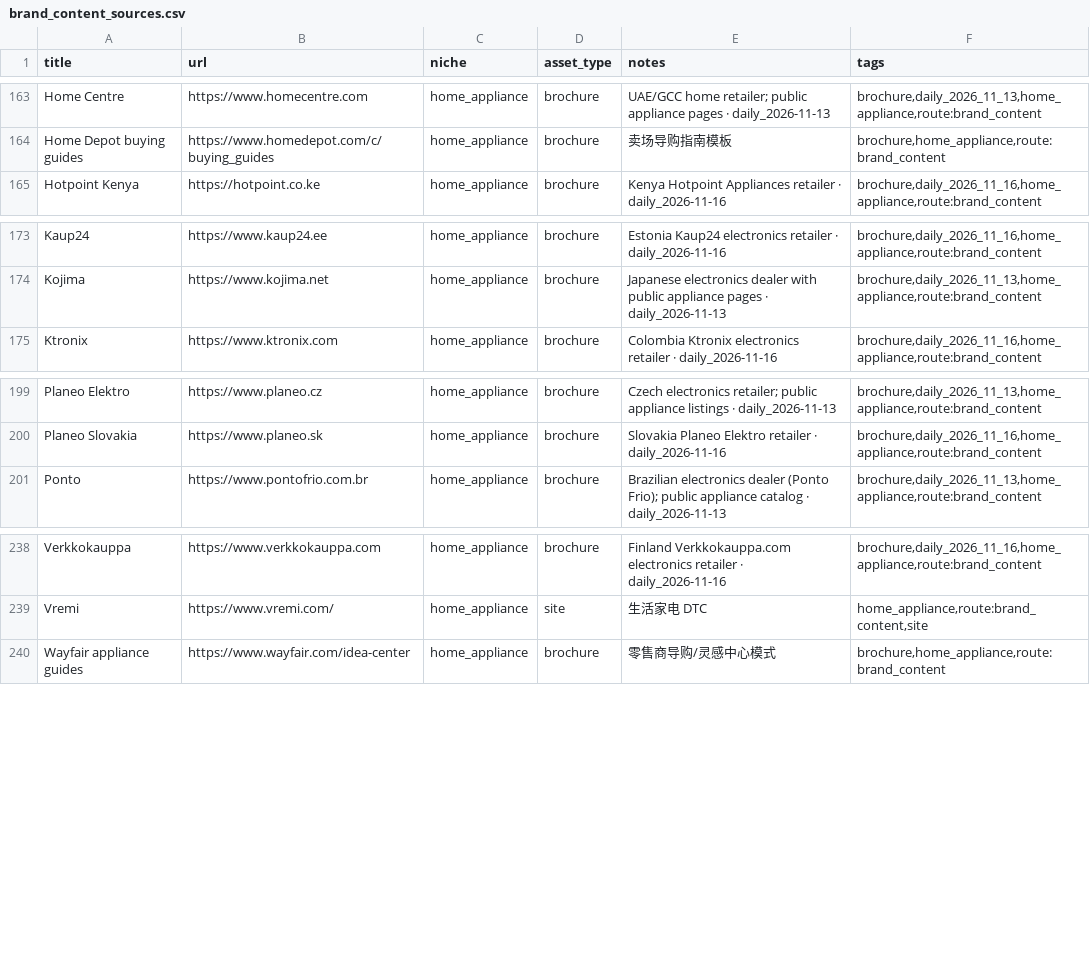
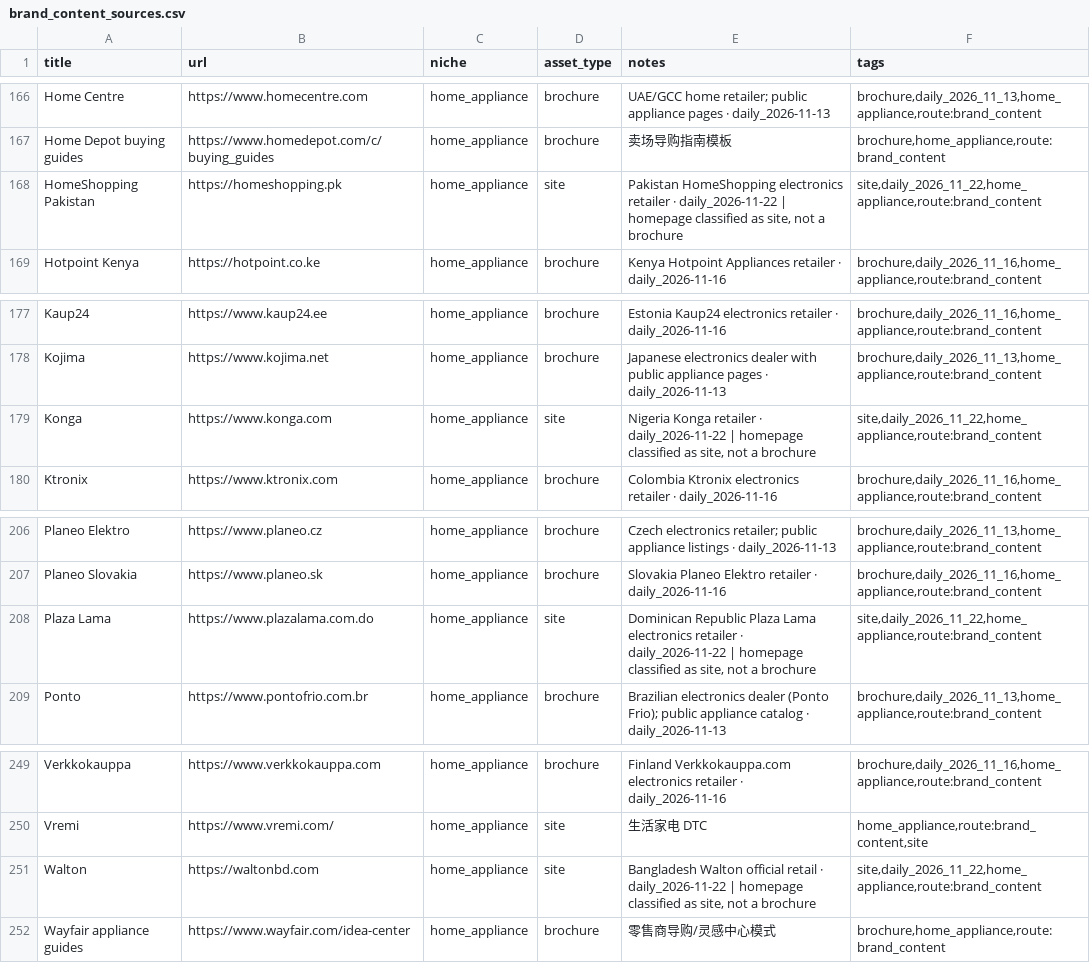
Before and after one commit to yizhiqianbi/gtm-creator-hub, a CSV file: data/brand_content_sources.csv, drawn as a sheet; only a part is shown, gaps mark what is left out; the diff covers the shown part only.

```diff
--- a/data/brand_content_sources.csv
+++ b/data/brand_content_sources.csv
@@ -164,2 +167,3 @@ Home Centre,https://www.homecentre.com,home_appliance,brochure,UAE/GCC home reta
 Home Depot buying guides,https://www.homedepot.com/c/buying_guides,home_appliance,brochure,卖场导购指南模板,"brochure,home_appliance,route:brand_content"
+HomeShopping Pakistan,https://homeshopping.pk,home_appliance,site,"Pakistan HomeShopping electronics retailer · daily_2026-11-22 | homepage classified as site, not a brochure","site,daily_2026_11_22,home_appliance,route:brand_content"
 Hotpoint Kenya,https://hotpoint.co.ke,home_appliance,brochure,Kenya Hotpoint Appliances retailer · daily_2026-11-16,"brochure,daily_2026_11_16,home_appliance,route:brand_content"
@@ -174,2 +178,3 @@ Kaup24,https://www.kaup24.ee,home_appliance,brochure,Estonia Kaup24 electronics
 Kojima,https://www.kojima.net,home_appliance,brochure,Japanese electronics dealer with public appliance pages · daily_2026-11-13,"brochure,daily_2026_11_13,home_appliance,route:brand_content"
+Konga,https://www.konga.com,home_appliance,site,"Nigeria Konga retailer · daily_2026-11-22 | homepage classified as site, not a brochure","site,daily_2026_11_22,home_appliance,route:brand_content"
 Ktronix,https://www.ktronix.com,home_appliance,brochure,Colombia Ktronix electronics retailer · daily_2026-11-16,"brochure,daily_2026_11_16,home_appliance,route:brand_content"
@@ -200,2 +207,3 @@ Planeo Elektro,https://www.planeo.cz,home_appliance,brochure,Czech electronics r
 Planeo Slovakia,https://www.planeo.sk,home_appliance,brochure,Slovakia Planeo Elektro retailer · daily_2026-11-16,"brochure,daily_2026_11_16,home_appliance,route:brand_content"
+Plaza Lama,https://www.plazalama.com.do,home_appliance,site,"Dominican Republic Plaza Lama electronics retailer · daily_2026-11-22 | homepage classified as site, not a brochure","site,daily_2026_11_22,home_appliance,route:brand_content"
 Ponto,https://www.pontofrio.com.br,home_appliance,brochure,Brazilian electronics dealer (Ponto Frio); public appliance catalog · daily_2026-11-13,"brochure,daily_2026_11_13,home_appliance,route:brand_content"
@@ -239,2 +250,3 @@ Verkkokauppa,https://www.verkkokauppa.com,home_appliance,brochure,Finland Verkko
 Vremi,https://www.vremi.com/,home_appliance,site,生活家电 DTC,"home_appliance,route:brand_content,site"
+Walton,https://waltonbd.com,home_appliance,site,"Bangladesh Walton official retail · daily_2026-11-22 | homepage classified as site, not a brochure","site,daily_2026_11_22,home_appliance,route:brand_content"
 Wayfair appliance guides,https://www.wayfair.com/idea-center,home_appliance,brochure,零售商导购/灵感中心模式,"brochure,home_appliance,route:brand_content"
```
Also changed, not shown: 8 added rows elsewhere in this file, data/channels.csv, 10 other files.
